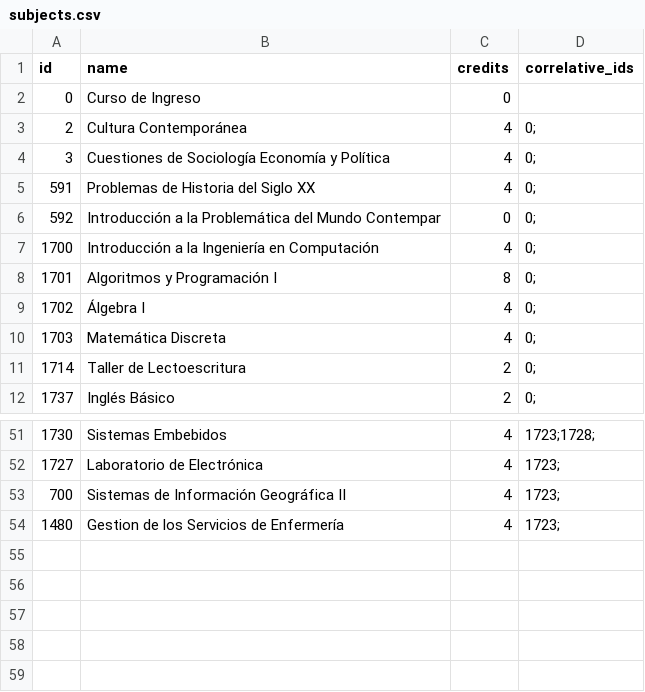
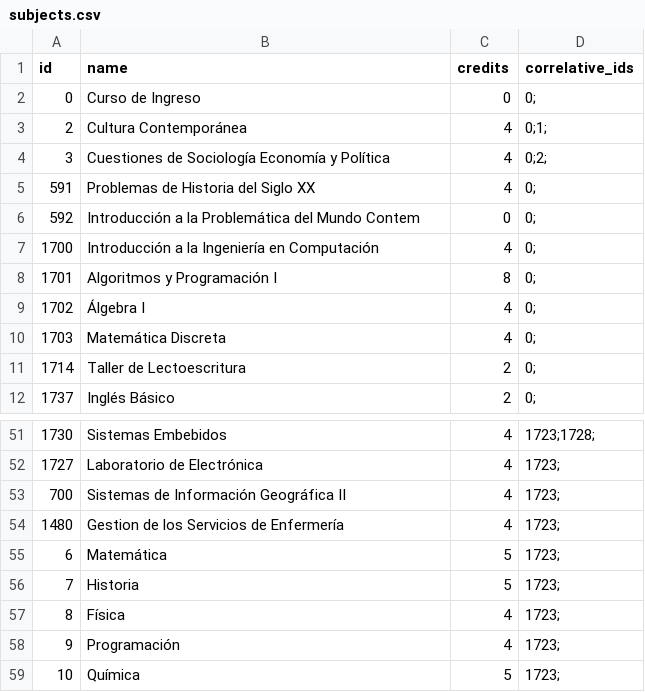
Before and after one commit to trigologiaa/pbntp, a CSV file: data/subjects.csv, drawn as a sheet; only a part is shown, gaps mark what is left out.

```diff
--- a/data/subjects.csv
+++ b/data/subjects.csv
@@ -1,7 +1,7 @@
 id,name,credits,correlative_ids
-0,Curso de Ingreso,0,
-2,Cultura Contemporánea,4,0;
-3,Cuestiones de Sociología Economía y Política,4,0;
+0,Curso de Ingreso,0,0;
+2,Cultura Contemporánea,4,0;1;
+3,Cuestiones de Sociología Economía y Política,4,0;2;
 591,Problemas de Historia del Siglo XX,4,0;
-592,Introducción a la Problemática del Mundo Contempar,0,0;
+592,Introducción a la Problemática del Mundo Contem,0,0;
 1700,Introducción a la Ingeniería en Computación,4,0;
@@ -54 +54,6 @@ id,name,credits,correlative_ids
 1480,Gestion de los Servicios de Enfermería,4,1723;
+6,Matemática,5,1723;
+7,Historia,5,1723;
+8,Física,4,1723;
+9,Programación,4,1723;
+10,Química,5,1723;
```
Also changed, not shown: data/students.csv, 15 other files.
